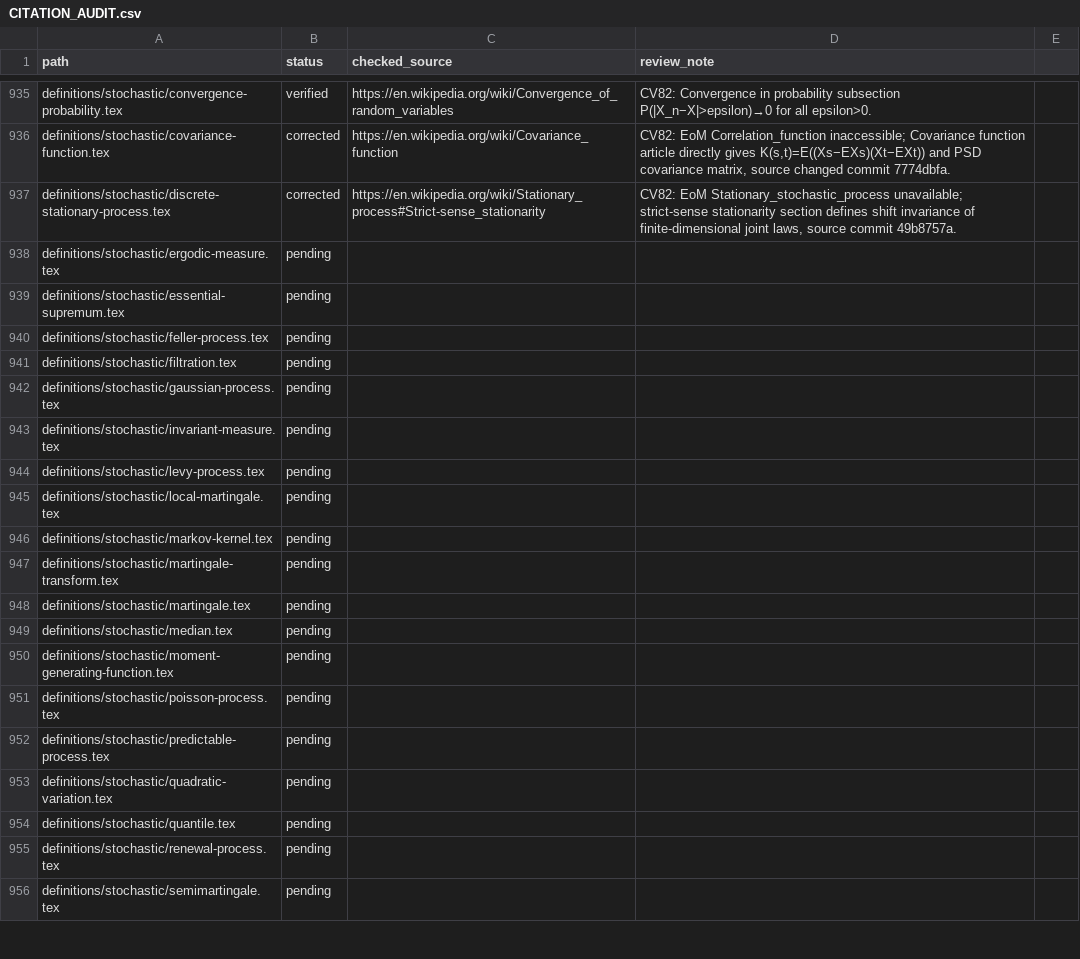
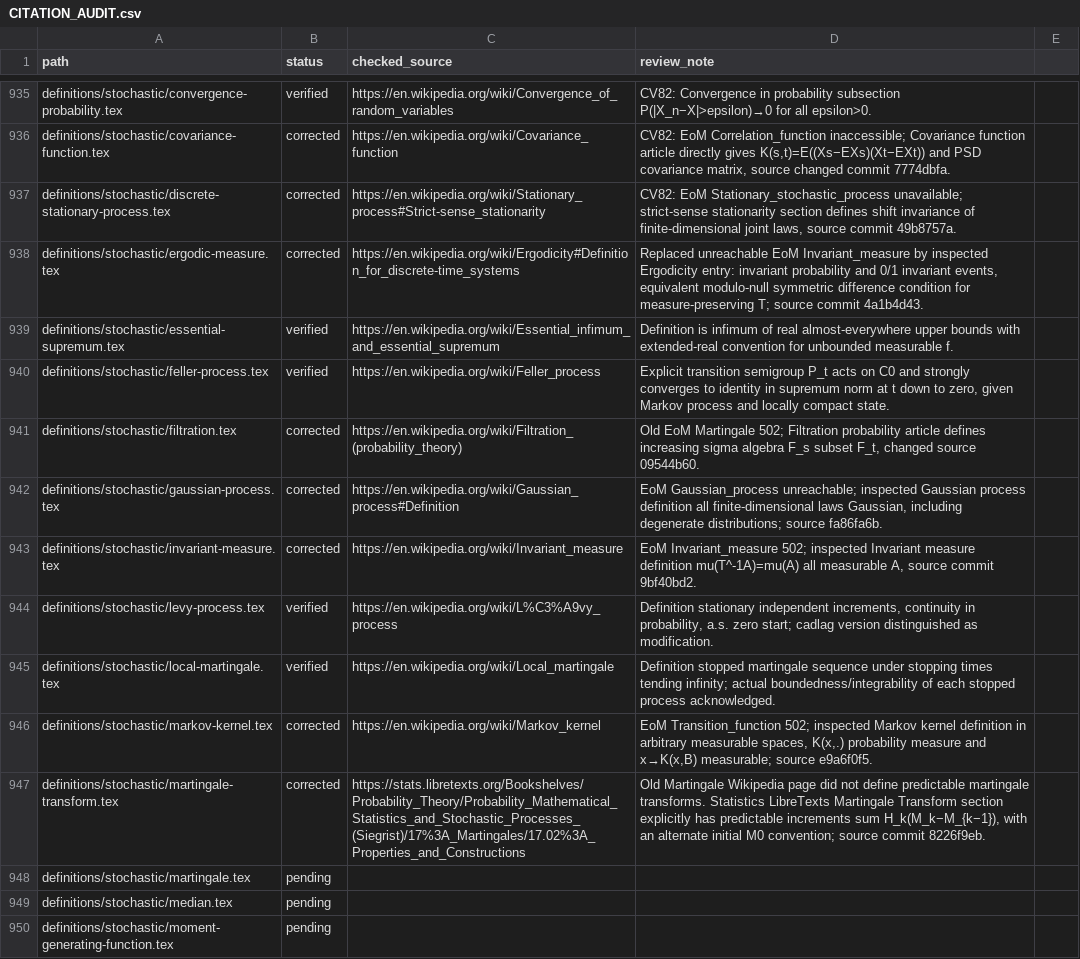
Before and after one commit to Zengez/mathDef, a CSV file: CITATION_AUDIT.csv, drawn as a sheet; only a part is shown, gaps mark what is left out; the shorter side is filled out with more unchanged rows.

Commit message:
CV83: verify stochastic citations and repair six unreachable/unspecific references

```diff
--- a/CITATION_AUDIT.csv
+++ b/CITATION_AUDIT.csv
@@ -937,12 +937,12 @@ definitions/stochastic/covariance-function.tex,corrected,"https://en.wikipedia.o
 definitions/stochastic/discrete-stationary-process.tex,corrected,"https://en.wikipedia.org/wiki/Stationary_process#Strict-sense_stationarity","CV82: EoM Stationary_stochastic_process unavailable; strict-sense stationarity section defines shift invariance of finite-dimensional joint laws, source commit 49b8757a."
-definitions/stochastic/ergodic-measure.tex,pending,,
-definitions/stochastic/essential-supremum.tex,pending,,
-definitions/stochastic/feller-process.tex,pending,,
-definitions/stochastic/filtration.tex,pending,,
-definitions/stochastic/gaussian-process.tex,pending,,
-definitions/stochastic/invariant-measure.tex,pending,,
-definitions/stochastic/levy-process.tex,pending,,
-definitions/stochastic/local-martingale.tex,pending,,
-definitions/stochastic/markov-kernel.tex,pending,,
-definitions/stochastic/martingale-transform.tex,pending,,
+definitions/stochastic/ergodic-measure.tex,corrected,"https://en.wikipedia.org/wiki/Ergodicity#Definition_for_discrete-time_systems","Replaced unreachable EoM Invariant_measure by inspected Ergodicity entry: invariant probability and 0/1 invariant events, equivalent modulo-null symmetric difference condition for measure-preserving T; source commit 4a1b4d43."
+definitions/stochastic/essential-supremum.tex,verified,"https://en.wikipedia.org/wiki/Essential_infimum_and_essential_supremum","Definition is infimum of real almost-everywhere upper bounds with extended-real convention for unbounded measurable f."
+definitions/stochastic/feller-process.tex,verified,"https://en.wikipedia.org/wiki/Feller_process","Explicit transition semigroup P_t acts on C0 and strongly converges to identity in supremum norm at t down to zero, given Markov process and locally compact state."
+definitions/stochastic/filtration.tex,corrected,"https://en.wikipedia.org/wiki/Filtration_(probability_theory)","Old EoM Martingale 502; Filtration probability article defines increasing sigma algebra F_s subset F_t, changed source 09544b60."
+definitions/stochastic/gaussian-process.tex,corrected,"https://en.wikipedia.org/wiki/Gaussian_process#Definition","EoM Gaussian_process unreachable; inspected Gaussian process definition all finite-dimensional laws Gaussian, including degenerate distributions; source fa86fa6b."
+definitions/stochastic/invariant-measure.tex,corrected,"https://en.wikipedia.org/wiki/Invariant_measure","EoM Invariant_measure 502; inspected Invariant measure definition mu(T^-1A)=mu(A) all measurable A, source commit 9bf40bd2."
+definitions/stochastic/levy-process.tex,verified,"https://en.wikipedia.org/wiki/L%C3%A9vy_process","Definition stationary independent increments, continuity in probability, a.s. zero start; cadlag version distinguished as modification."
+definitions/stochastic/local-martingale.tex,verified,"https://en.wikipedia.org/wiki/Local_martingale","Definition stopped martingale sequence under stopping times tending infinity; actual boundedness/integrability of each stopped process acknowledged."
+definitions/stochastic/markov-kernel.tex,corrected,"https://en.wikipedia.org/wiki/Markov_kernel","EoM Transition_function 502; inspected Markov kernel definition in arbitrary measurable spaces, K(x,.) probability measure and x→K(x,B) measurable; source e9a6f0f5."
+definitions/stochastic/martingale-transform.tex,corrected,"https://stats.libretexts.org/Bookshelves/Probability_Theory/Probability_Mathematical_Statistics_and_Stochastic_Processes_(Siegrist)/17%3A_Martingales/17.02%3A_Properties_and_Constructions","Old Martingale Wikipedia page did not define predictable martingale transforms. Statistics LibreTexts Martingale Transform section explicitly has predictable increments sum H_k(M_k−M_{k−1}), with an alternate initial M0 convention; source commit 8226f9eb."
 definitions/stochastic/martingale.tex,pending,,
```
